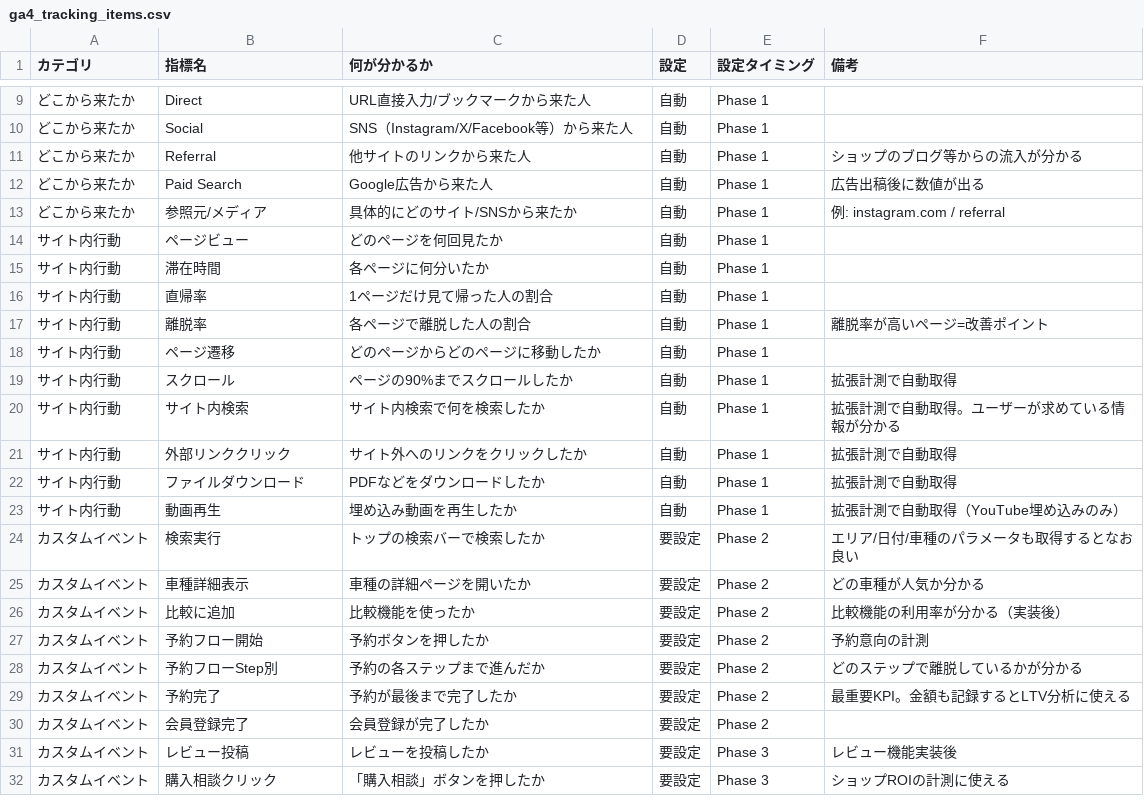
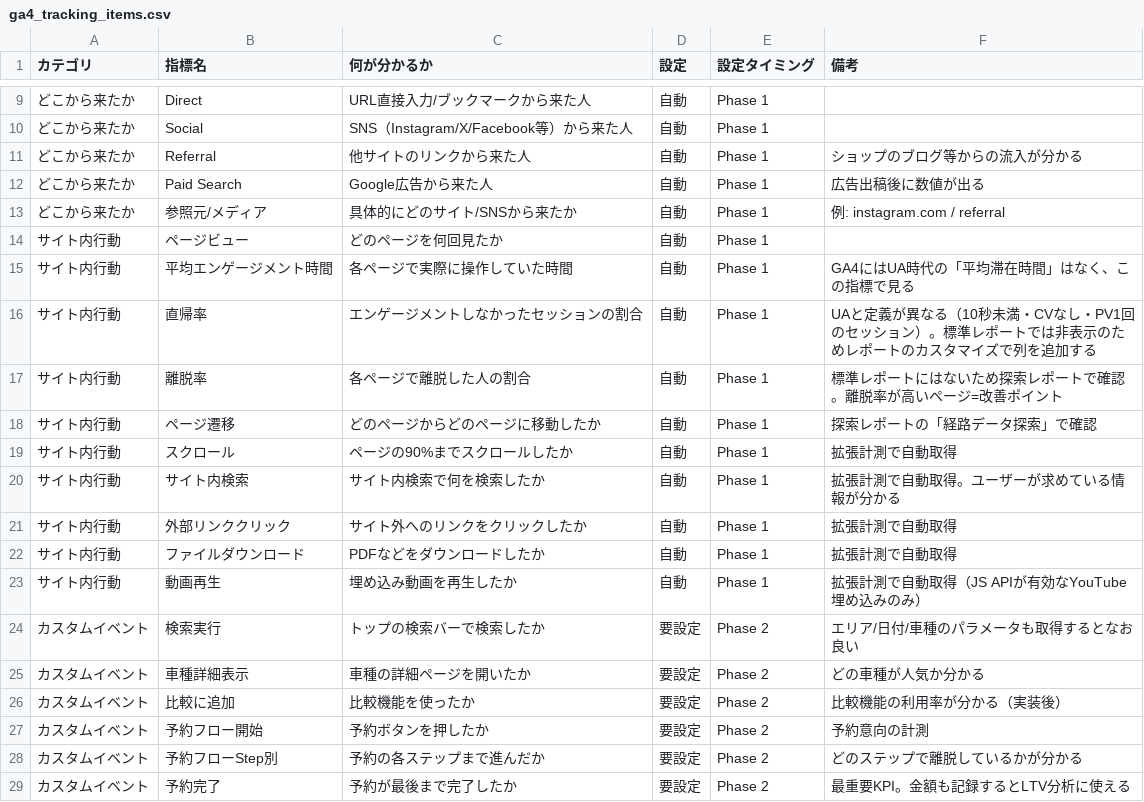
Before and after one commit to sol-111/RINCLE, a CSV file: documents/4_growth/04_analytics/ga4_tracking_items.csv (was documents/5_marketing/ga4_tracking_items.csv), drawn as a sheet; only a part is shown, gaps mark what is left out; the shorter side is filled out with more unchanged rows.

```diff
--- a/documents/5_marketing/ga4_tracking_items.csv
+++ b/documents/4_growth/04_analytics/ga4_tracking_items.csv
@@ -14,6 +14,6 @@
 サイト内行動,ページビュー,どのページを何回見たか,自動,Phase 1,
-サイト内行動,滞在時間,各ページに何分いたか,自動,Phase 1,
-サイト内行動,直帰率,1ページだけ見て帰った人の割合,自動,Phase 1,
-サイト内行動,離脱率,各ページで離脱した人の割合,自動,Phase 1,離脱率が高いページ=改善ポイント
-サイト内行動,ページ遷移,どのページからどのページに移動したか,自動,Phase 1,
+サイト内行動,平均エンゲージメント時間,各ページで実際に操作していた時間,自動,Phase 1,GA4にはUA時代の「平均滞在時間」はなく、この指標で見る
+サイト内行動,直帰率,エンゲージメントしなかったセッションの割合,自動,Phase 1,UAと定義が異なる（10秒未満・CVなし・PV1回のセッション）。標準レポートでは非表示のためレポートのカスタマイズで列を追加する
+サイト内行動,離脱率,各ページで離脱した人の割合,自動,Phase 1,標準レポートにはないため探索レポートで確認。離脱率が高いページ=改善ポイント
+サイト内行動,ページ遷移,どのページからどのページに移動したか,自動,Phase 1,探索レポートの「経路データ探索」で確認
 サイト内行動,スクロール,ページの90%までスクロールしたか,自動,Phase 1,拡張計測で自動取得
@@ -22,3 +22,3 @@
 サイト内行動,ファイルダウンロード,PDFなどをダウンロードしたか,自動,Phase 1,拡張計測で自動取得
-サイト内行動,動画再生,埋め込み動画を再生したか,自動,Phase 1,拡張計測で自動取得（YouTube埋め込みのみ）
+サイト内行動,動画再生,埋め込み動画を再生したか,自動,Phase 1,拡張計測で自動取得（JS APIが有効なYouTube埋め込みのみ）
 カスタムイベント,検索実行,トップの検索バーで検索したか,要設定,Phase 2,エリア/日付/車種のパラメータも取得するとなお良い
```
Also changed, not shown: 14 other files.
